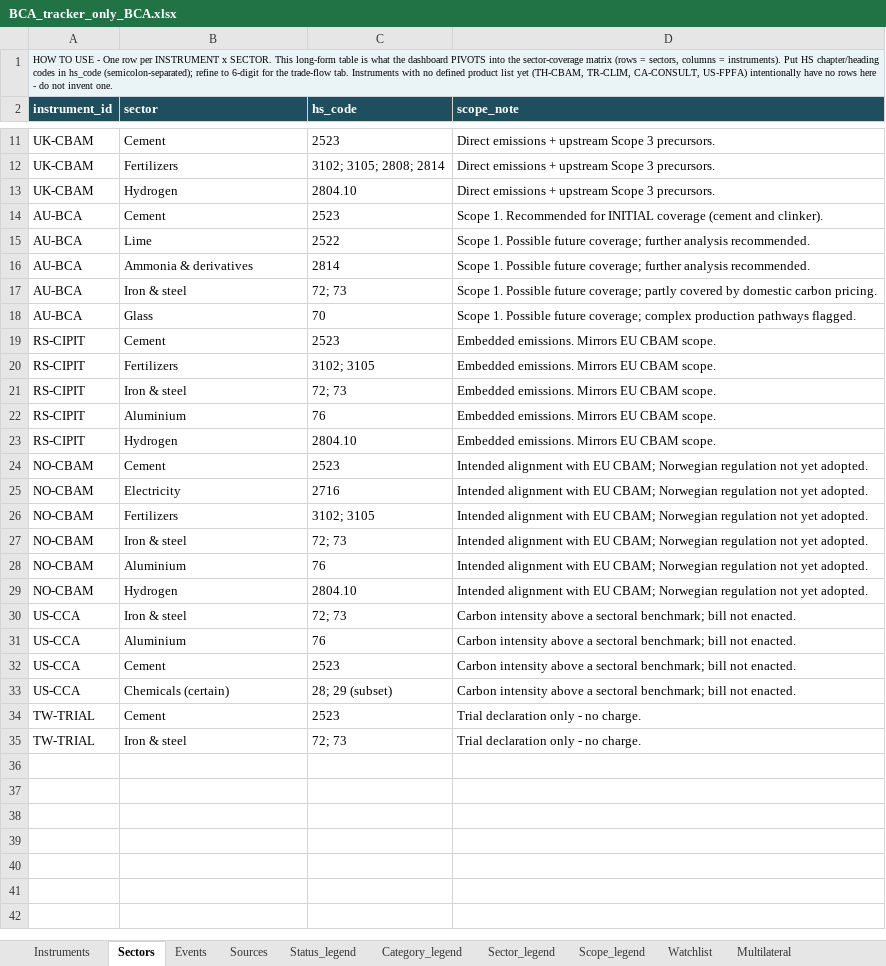
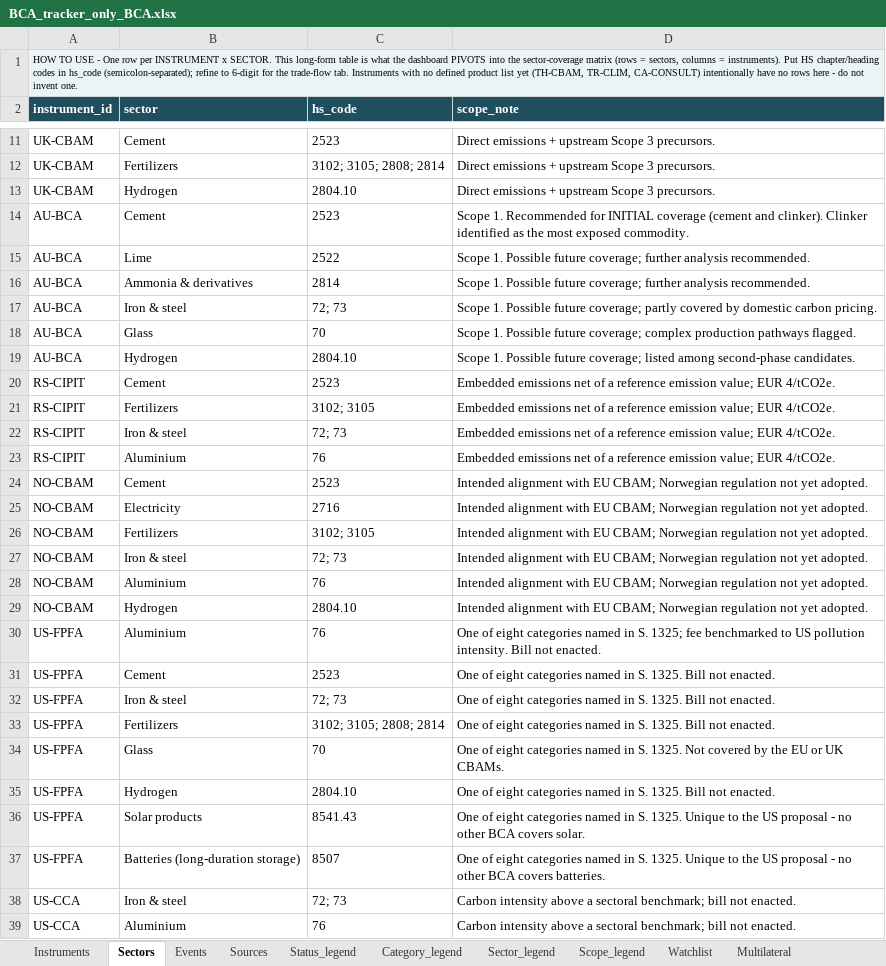
Before and after one commit to tdsatish2402/carbon-measures-tracker, an Excel workbook: BCA_tracker_only_BCA.xlsx, sheet Sectors, drawn as a sheet; only a part is shown, gaps mark what is left out; the shorter side is filled out with more unchanged rows; values as stored, in another font and other column widths than the file's, no borders; removed rows and columns are numbered as before the commit, all else as after; the diff names each change by its address in the sheet, - before the commit and + after, or states it on an @@ line.

```diff
--- a/BCA_tracker_only_BCA.xlsx (sheet Sectors)
+++ b/BCA_tracker_only_BCA.xlsx (sheet Sectors)
-A1 (instrument_id): …(TH-CBAM, TR-CLIM, CA-CONSULT, US-FPFA) intentionally have…
+A1 (instrument_id): …(TH-CBAM, TR-CLIM, CA-CONSULT) intentionally have…
-D14 (scope_note): …and clinker).
+D14 (scope_note): …and clinker). Clinker identified as the most exposed commodity.
+row 19: AU-BCA | Hydrogen | 2804.10 | Scope 1. Possible future coverage; listed among second-phase candidates.
-D20:D23 (scope_note): Embedded emissions. Mirrors EU CBAM scope.
+D20:D23 (scope_note): Embedded emissions net of a reference emission value; EUR 4/tCO2e.
-row 23: RS-CIPIT | Hydrogen | 2804.10 | Embedded emissions. Mirrors EU CBAM scope.
+row 30: US-FPFA | Aluminium | 76 | One of eight categories named in S. 1325; fee benchmarked to US pollution intensity. Bill not enacted.
+row 31: US-FPFA | Cement | 2523 | One of eight categories named in S. 1325. Bill not enacted.
+row 32: US-FPFA | Iron & steel | 72; 73 | One of eight categories named in S. 1325. Bill not enacted.
+row 33: US-FPFA | Fertilizers | 3102; 3105; 2808; 2814 | One of eight categories named in S. 1325. Bill not enacted.
+row 34: US-FPFA | Glass | 70 | One of eight categories named in S. 1325. Not covered by the EU or UK CBAMs.
+row 35: US-FPFA | Hydrogen | 2804.10 | One of eight categories named in S. 1325. Bill not enacted.
+row 36: US-FPFA | Solar products | 8541.43 | One of eight categories named in S. 1325. Unique to the US proposal - no other BCA covers solar.
+row 37: US-FPFA | Batteries (long-duration storage) | 8507 | One of eight categories named in S. 1325. Unique to the US proposal - no other BCA covers batteries.
```
Also changed, not shown: sheet Instruments, sheet Sources, sheet Events, sheet Sector_legend, sheet Methodology, 2 other files.
